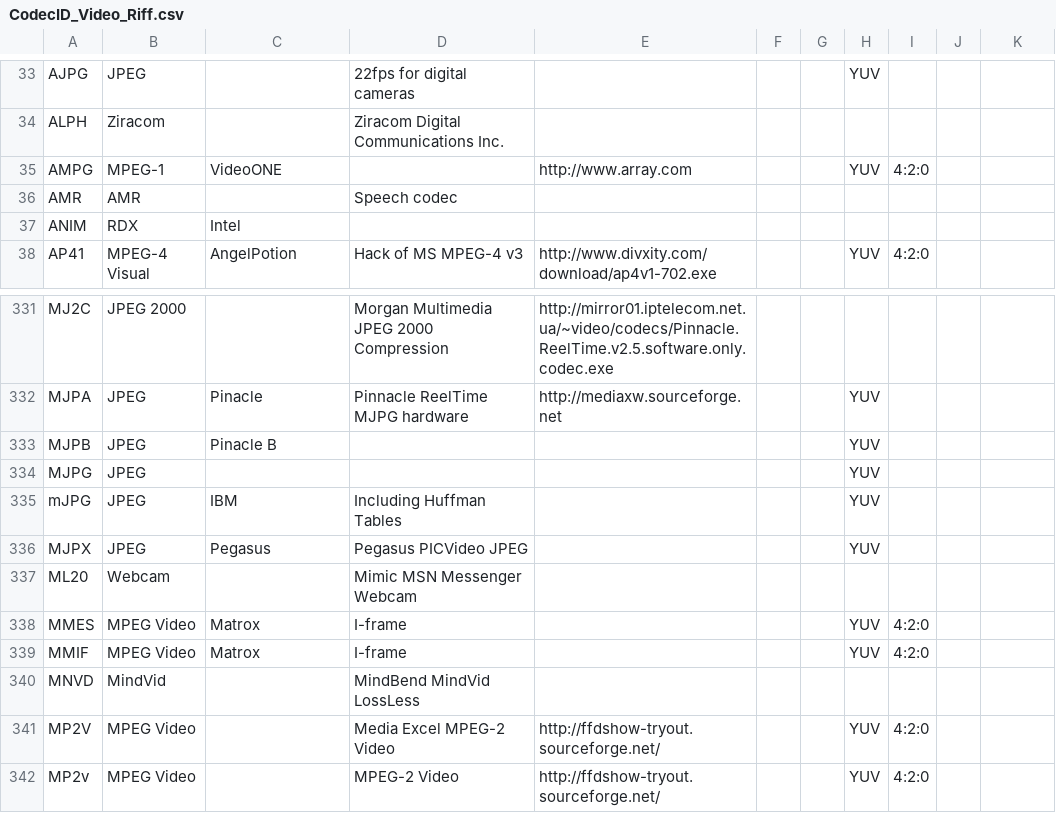
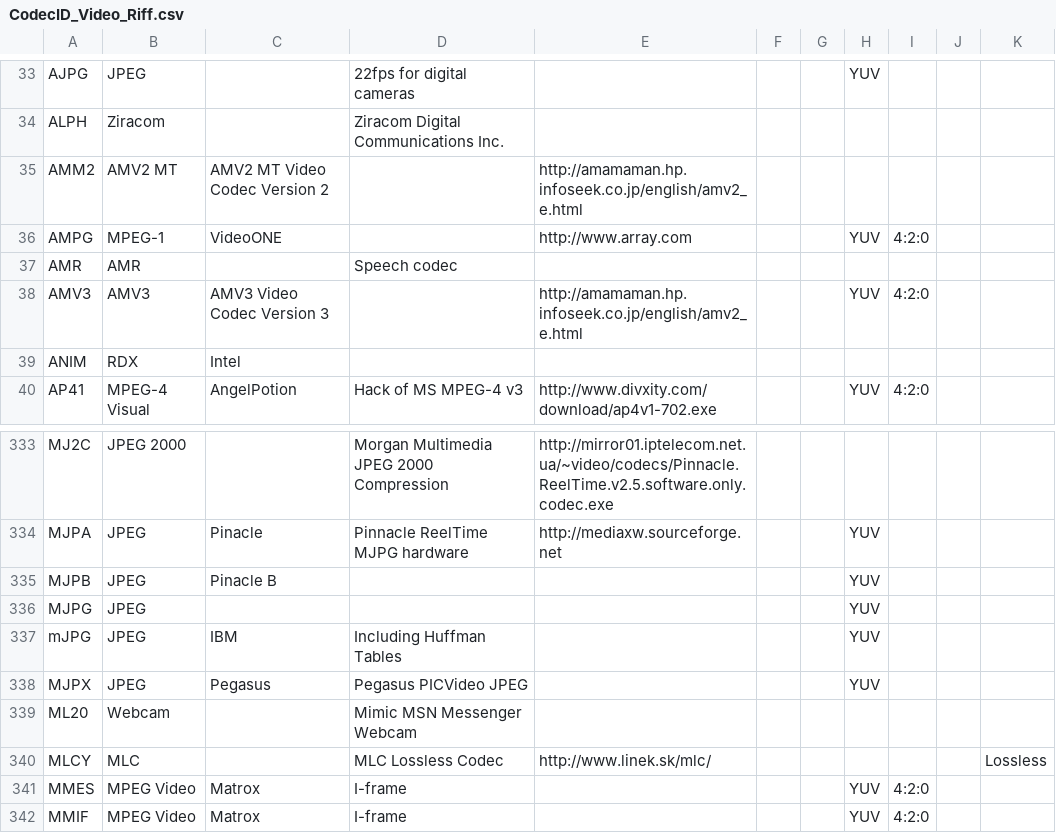
Before and after one commit to mediatest/mediatestLib, a CSV file: Source/Ressource/Text/DataBase/CodecID_Video_Riff.csv, drawn as a sheet; only a part is shown, gaps mark what is left out; the shorter side is filled out with more unchanged rows; the diff names each change by its address in the sheet, - before the commit and + after, or states it on an @@ line.

Commit message:
+ #3095129, AVI: MLC Lossless codec support + #3095136, AVI: AMV Video Codec support
git-svn-id: svn://svn.code.sf.net/p/mediainfo/code/MediaInfoLib/trunk@3418 45c5ae6f-87cc-4fd0-92ee-e4f023fd80da

```diff
--- a/Source/Ressource/Text/DataBase/CodecID_Video_Riff.csv
+++ b/Source/Ressource/Text/DataBase/CodecID_Video_Riff.csv
+row 35: AMM2 | AMV2 MT | AMV2 MT Video Codec Version 2 |  | http://amamaman.hp.infoseek.co.jp/english/amv2_e.html
+row 38: AMV3 | AMV3 | AMV3 Video Codec Version 3 |  | http://amamaman.hp.infoseek.co.jp/english/amv2_e.html |  |  | YUV | 4:2:0
+row 340: MLCY | MLC |  | MLC Lossless Codec | http://www.linek.sk/mlc/ |  |  |  |  |  | Lossless
```
Also changed, not shown: 2 other files.
